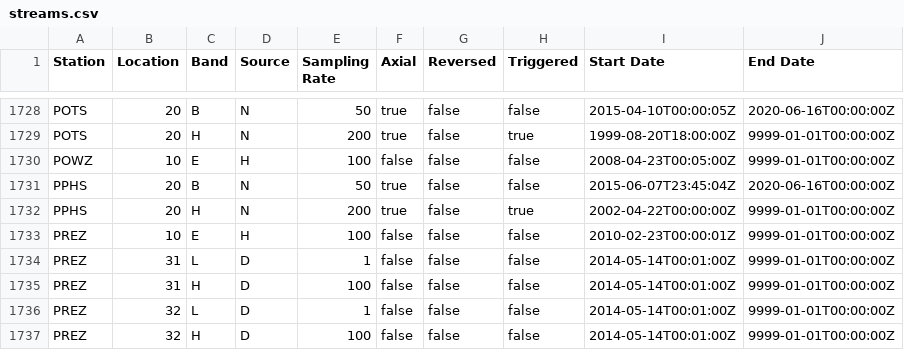
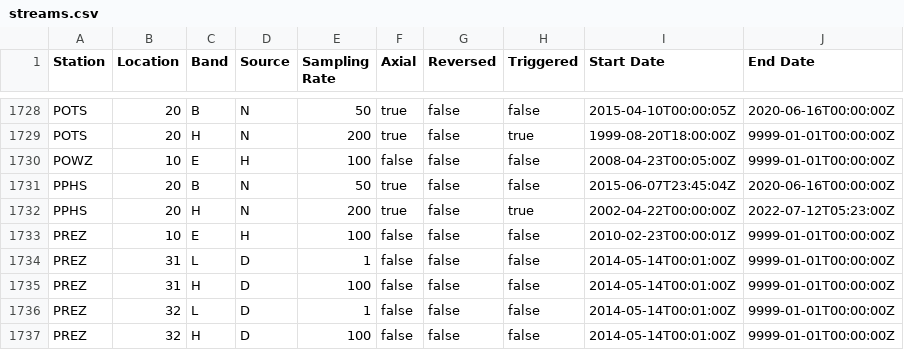
Before and after one commit to Thomas-Benson/delta, a CSV file: install/streams.csv, drawn as a sheet; only a part is shown, gaps mark what is left out.

```diff
--- a/install/streams.csv
+++ b/install/streams.csv
@@ -1731,3 +1731,3 @@ POWZ,10,E,H,100,false,false,false,2008-04-23T00:05:00Z,9999-01-01T00:00:00Z
 PPHS,20,B,N,50,true,false,false,2015-06-07T23:45:04Z,2020-06-16T00:00:00Z
-PPHS,20,H,N,200,true,false,true,2002-04-22T00:00:00Z,9999-01-01T00:00:00Z
+PPHS,20,H,N,200,true,false,true,2002-04-22T00:00:00Z,2022-07-12T05:23:00Z
 PREZ,10,E,H,100,false,false,false,2010-02-23T00:00:01Z,9999-01-01T00:00:00Z
```
Also changed, not shown: install/firmware.csv, install/recorders.csv, 1 other file.
